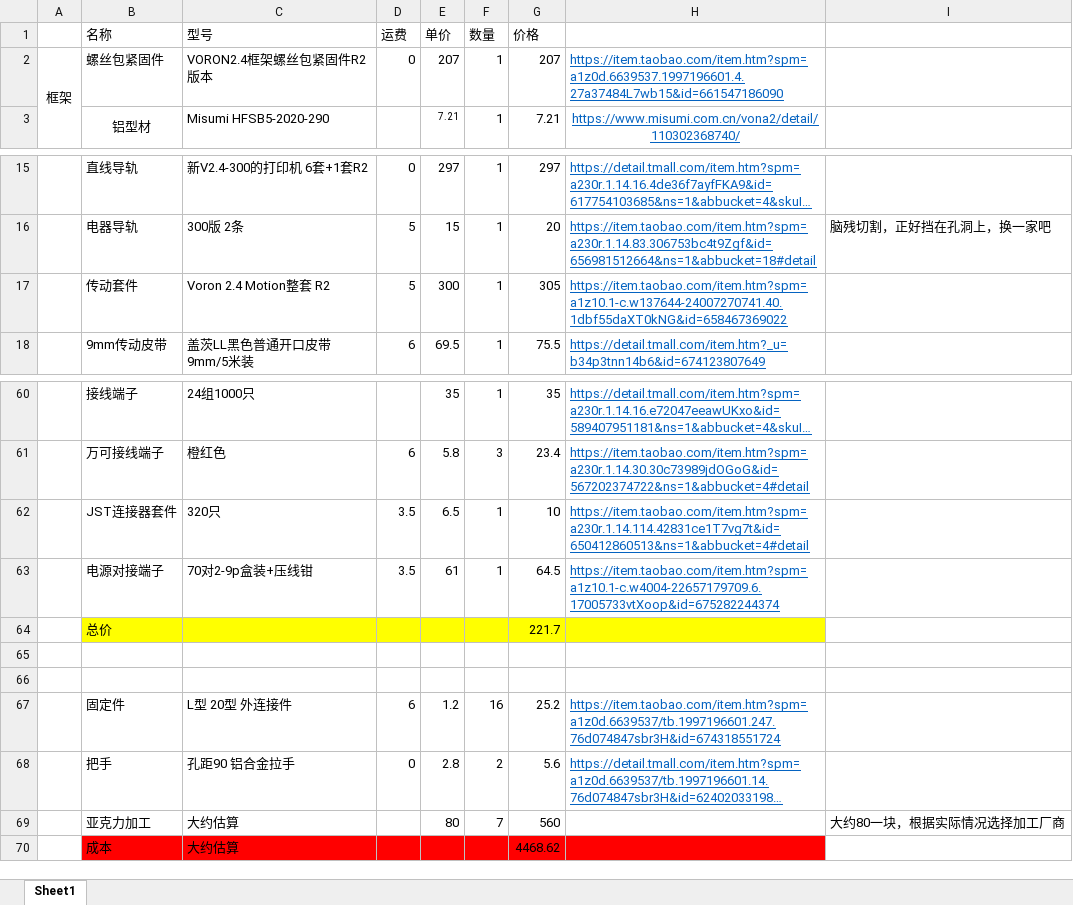
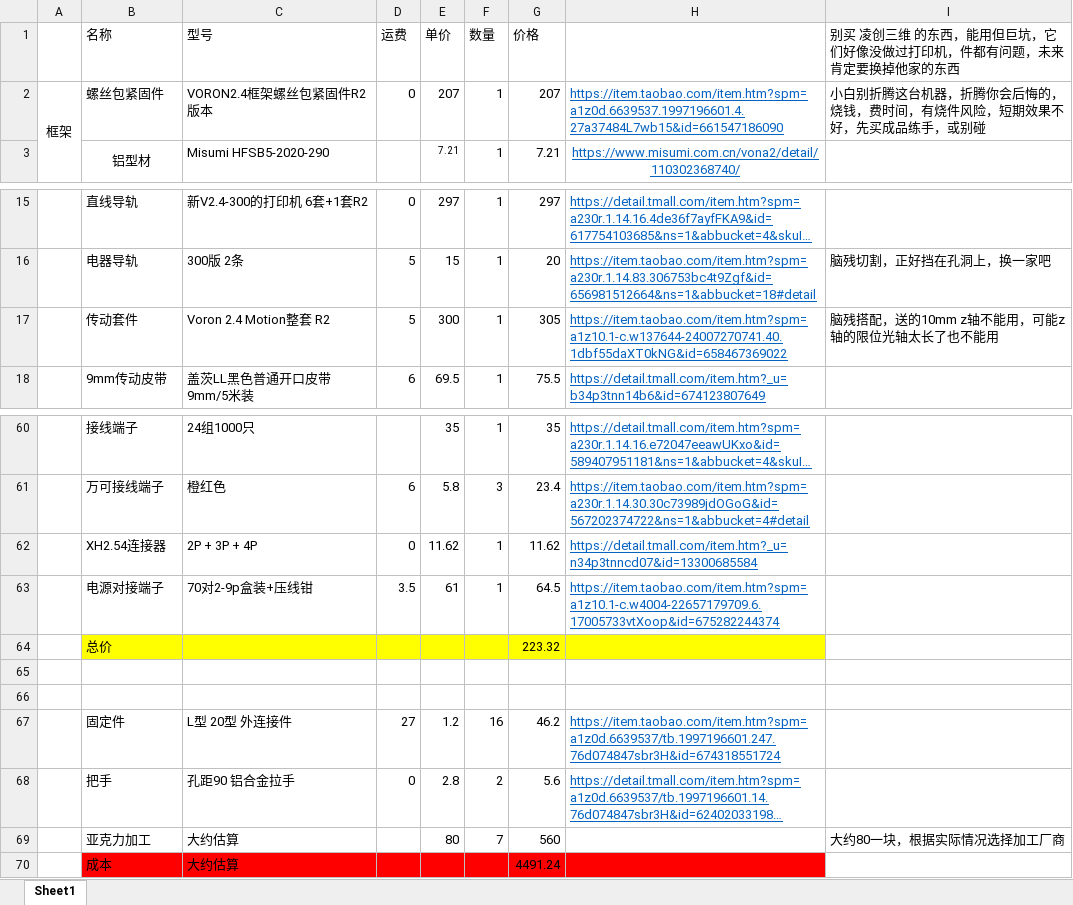
Before and after one commit to ThinkCodeStudio/my_voron2.4_3dPrinter, an Excel workbook: BOM.xlsx, sheet Sheet1, drawn as a sheet; only a part is shown, gaps mark what is left out; long unchanged cells end in …; values as stored, in another font and other column widths than the file's, no borders; removed rows and columns are numbered as before the commit, all else as after; the diff names each change by its address in the sheet, - before the commit and + after, or states it on an @@ line.

Commit message:
update

```diff
--- a/BOM.xlsx (sheet Sheet1)
+++ b/BOM.xlsx (sheet Sheet1)
-I1: (empty)
+I1: 别买 凌创三维 的东西，能用但巨坑，它们好像没做过打印机，件都有问题，未来肯定要换掉他家的东西
-I2: (empty)
+I2: 小白别折腾这台机器，折腾你会后悔的，烧钱，费时间，有烧件风险，短期效果不好，先买成品练手，或别碰
-I17: (empty)
+I17: 脑残搭配，送的10mm z轴不能用，可能z轴的限位光轴太长了也不能用
-row 62:  | JST连接器套件 | 320只 | 3.5 | 6.5 | 1 | 10 | https://item.taobao.com/item.htm?spm=a230r.1.14.114.42831ce1T7vg7t&id=650412860513&ns=1&abbucket=4#detail
+row 62:  | XH2.54连接器 | 2P + 3P + 4P | 0 | 11.62 | 1 | 11.62 | https://detail.tmall.com/item.htm?_u=n34p3tnncd07&id=13300685584
-G64 (价格): 221.7
+G64 (价格): 223.32
-D67 (运费): 6
+D67 (运费): 27
-G67 (价格): 25.2
+G67 (价格): 46.2
-G70 (价格): 4468.62
+G70 (价格): 4491.24
```
